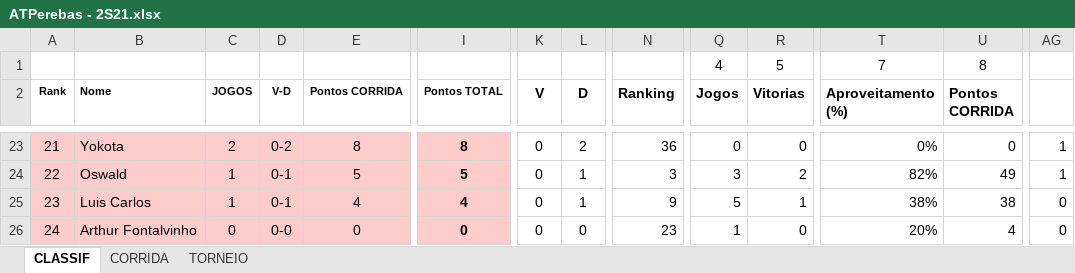
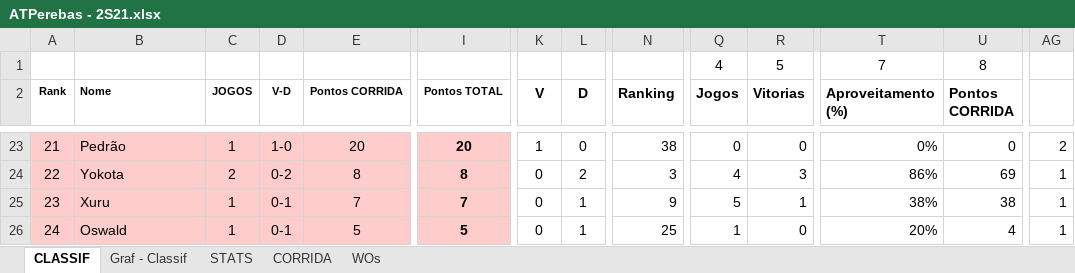
Before and after one commit to juanper/ATPerebas, an Excel workbook: ATPerebas - 2S21.xlsx, sheet CLASSIF, drawn as a sheet; only a part is shown, gaps mark what is left out; values as stored, in another font and other column widths than the file's, no borders; charts and pictures not drawn; the diff covers the shown part only; the diff names each change by its address in the sheet, - before the commit and + after, or states it on an @@ line.

Commit message:
Jogos 18/Jul/2021

```diff
--- a/ATPerebas - 2S21.xlsx (sheet CLASSIF)
+++ b/ATPerebas - 2S21.xlsx (sheet CLASSIF)
@@ sheet tab hidden: TORNEIO @@
@@ sheet tab unhidden: Graf - Classif @@
@@ sheet tab unhidden: STATS @@
@@ sheet tab unhidden: WOs @@
-B23 (Nome): Yokota
+B23 (Nome): Pedrão
-C23 (JOGOS): 2
+C23 (JOGOS): 1
-D23 (V-D): 0-2
+D23 (V-D): 1-0
-E23 (Pontos CORRIDA): 8
+E23 (Pontos CORRIDA): 20
-I23 (Pontos TOTAL): 8
+I23 (Pontos TOTAL): 20
-K23 (V): 0
+K23 (V): 1
-L23 (D): 2
+L23 (D): 0
-N23 (Ranking): 36
+N23 (Ranking): 38
-AG23: 1
+AG23: 2
-B24 (Nome): Oswald
+B24 (Nome): Yokota
-C24 (JOGOS): 1
+C24 (JOGOS): 2
-D24 (V-D): 0-1
+D24 (V-D): 0-2
-E24 (Pontos CORRIDA): 5
+E24 (Pontos CORRIDA): 8
-I24 (Pontos TOTAL): 5
+I24 (Pontos TOTAL): 8
-L24 (D): 1
+L24 (D): 2
-Q24 (Jogos): 3
+Q24 (Jogos): 4
-R24 (Vitorias): 2
+R24 (Vitorias): 3
-T24 (Aproveitamento (%)): 82%
+T24 (Aproveitamento (%)): 86%
-U24 (Pontos CORRIDA): 49
+U24 (Pontos CORRIDA): 69
-B25 (Nome): Luis Carlos
+B25 (Nome): Xuru
-E25 (Pontos CORRIDA): 4
+E25 (Pontos CORRIDA): 7
-I25 (Pontos TOTAL): 4
+I25 (Pontos TOTAL): 7
-AG25:AG26: 0
+AG25:AG26: 1
-B26 (Nome): Arthur Fontalvinho
+B26 (Nome): Oswald
-C26 (JOGOS): 0
+C26 (JOGOS): 1
-D26 (V-D): 0-0
+D26 (V-D): 0-1
-E26 (Pontos CORRIDA): 0
+E26 (Pontos CORRIDA): 5
-I26 (Pontos TOTAL): 0
+I26 (Pontos TOTAL): 5
-L26 (D): 0
+L26 (D): 1
-N26 (Ranking): 23
+N26 (Ranking): 25
```
Also changed, not shown: 87 edited cells elsewhere in this sheet, sheet CORRIDA, charts or pictures, 2 other files.
